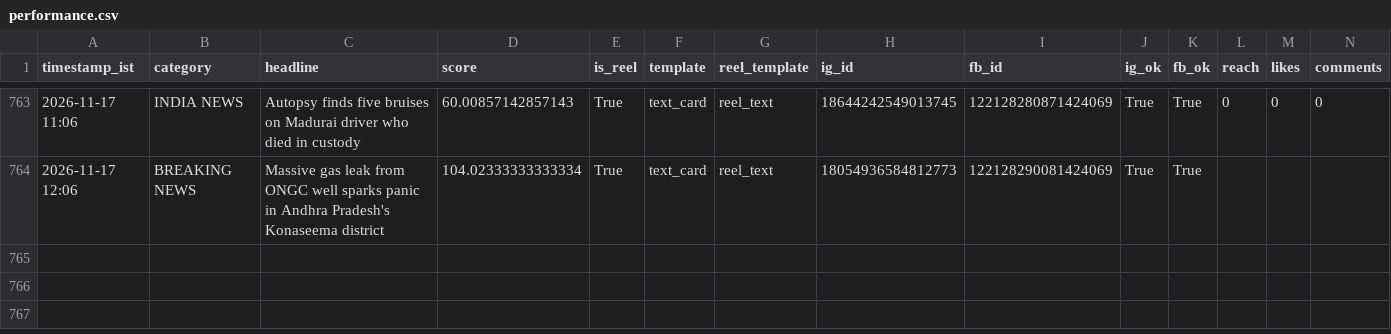
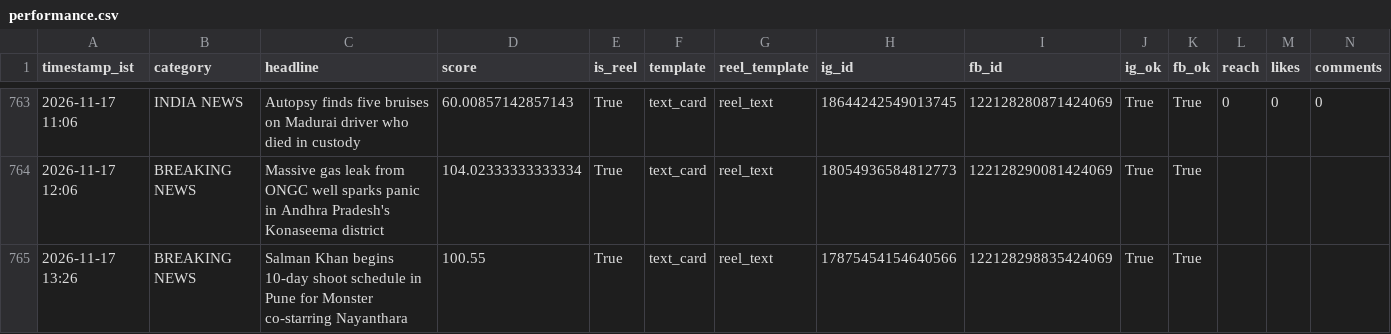
Before and after one commit to araviaravind333-sketch/Aravind24new, a CSV file: data/performance.csv, drawn as a sheet; only a part is shown, gaps mark what is left out; rows hold the shown columns only; the diff names each change by its address in the sheet, - before the commit and + after, or states it on an @@ line.

Commit message:
auto: breaking post cycle 2026-11-17T07:58:20Z

```diff
--- a/data/performance.csv
+++ b/data/performance.csv
+row 765: 2026-11-17 13:26 | BREAKING NEWS | Salman Khan begins 10-day shoot schedule in Pune for Monster co-starring Nayanthara | 100.55 | True | text_card | reel_text | 17875454154640566 | 122128298835424069 | True | True
```
Also changed, not shown: 1 other file.
